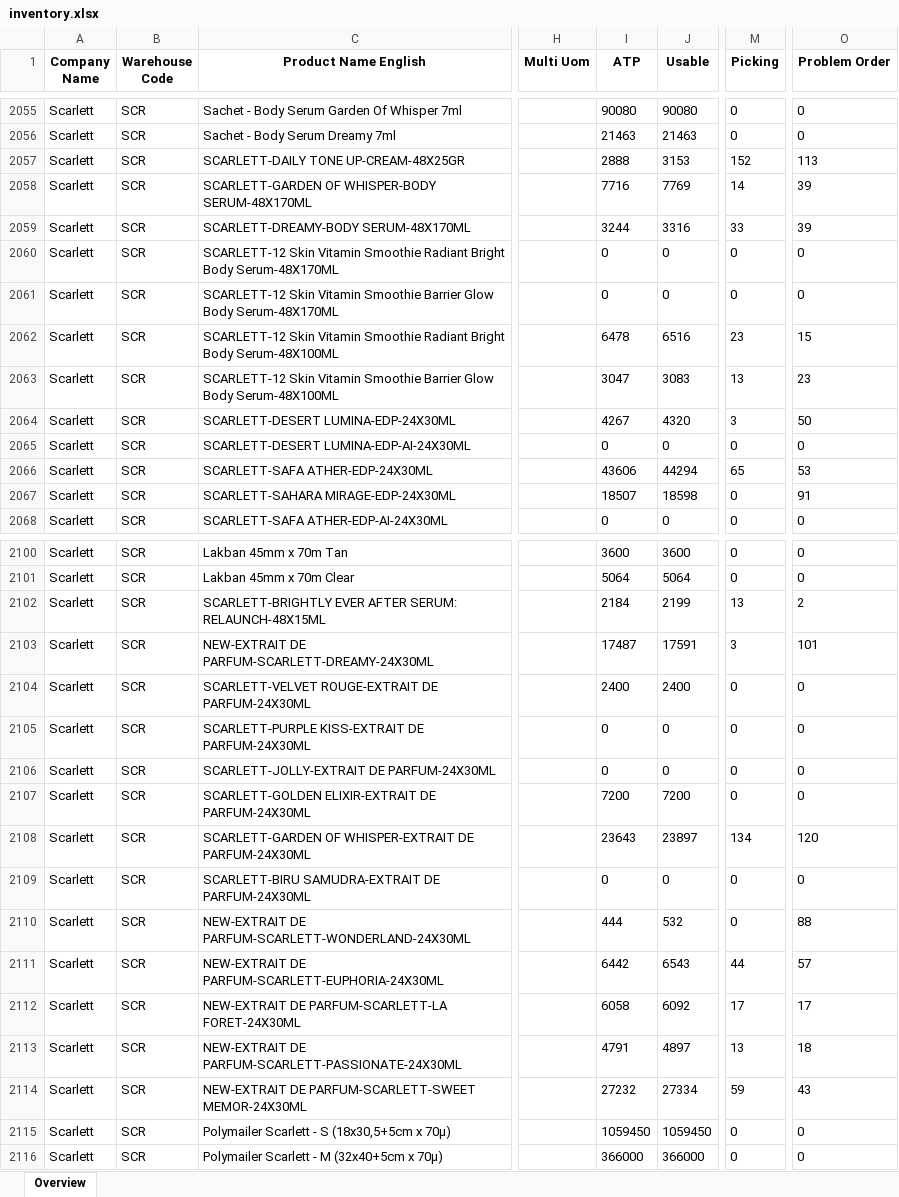
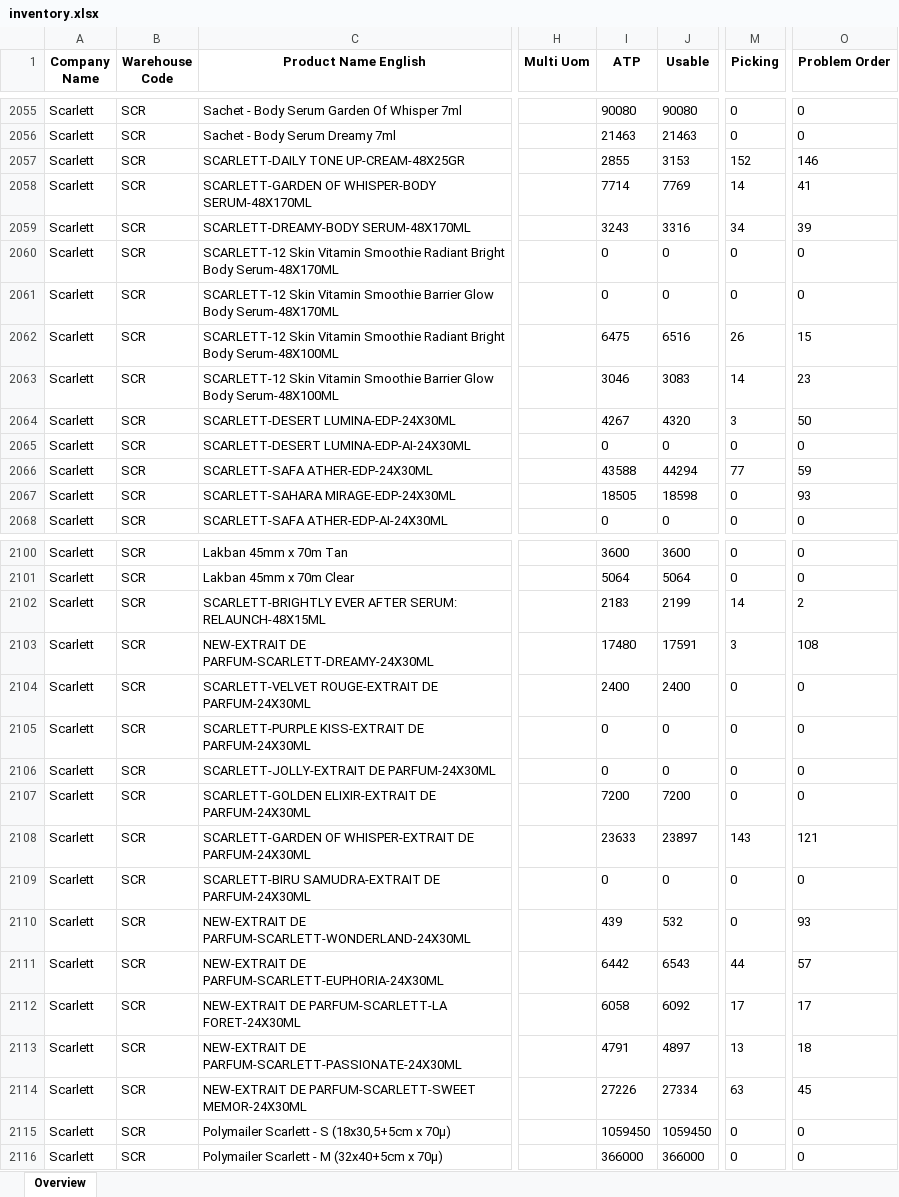
Before and after one commit to Arianfirm/scarlett-daily-order-dashboard-Marketplace, an Excel workbook: data/inventory.xlsx, sheet Overview, drawn as a sheet; only a part is shown, gaps mark what is left out; values as stored, in another font and other column widths than the file's, no borders; the diff covers the shown part only; the diff names each change by its address in the sheet, - before the commit and + after, or states it on an @@ line.

```diff
--- a/data/inventory.xlsx (sheet Overview)
+++ b/data/inventory.xlsx (sheet Overview)
-I2057 (ATP): 2888
+I2057 (ATP): 2855
-O2057 (Problem Order): 113
+O2057 (Problem Order): 146
-I2058 (ATP): 7716
+I2058 (ATP): 7714
-O2058 (Problem Order): 39
+O2058 (Problem Order): 41
-I2059 (ATP): 3244
+I2059 (ATP): 3243
-M2059 (Picking): 33
+M2059 (Picking): 34
-I2062 (ATP): 6478
+I2062 (ATP): 6475
-M2062 (Picking): 23
+M2062 (Picking): 26
-I2063 (ATP): 3047
+I2063 (ATP): 3046
-M2063 (Picking): 13
+M2063 (Picking): 14
-I2066 (ATP): 43606
+I2066 (ATP): 43588
-M2066 (Picking): 65
+M2066 (Picking): 77
-O2066 (Problem Order): 53
+O2066 (Problem Order): 59
-I2067 (ATP): 18507
+I2067 (ATP): 18505
-O2067 (Problem Order): 91
+O2067 (Problem Order): 93
-I2102 (ATP): 2184
+I2102 (ATP): 2183
-M2102 (Picking): 13
+M2102 (Picking): 14
-I2103 (ATP): 17487
+I2103 (ATP): 17480
-O2103 (Problem Order): 101
+O2103 (Problem Order): 108
-I2108 (ATP): 23643
+I2108 (ATP): 23633
-M2108 (Picking): 134
+M2108 (Picking): 143
-O2108 (Problem Order): 120
+O2108 (Problem Order): 121
-I2110 (ATP): 444
+I2110 (ATP): 439
-O2110 (Problem Order): 88
+O2110 (Problem Order): 93
-I2114 (ATP): 27232
+I2114 (ATP): 27226
-M2114 (Picking): 59
+M2114 (Picking): 63
-O2114 (Problem Order): 43
+O2114 (Problem Order): 45
```
Also changed, not shown: 100 edited cells elsewhere in this sheet, 5 other files.
